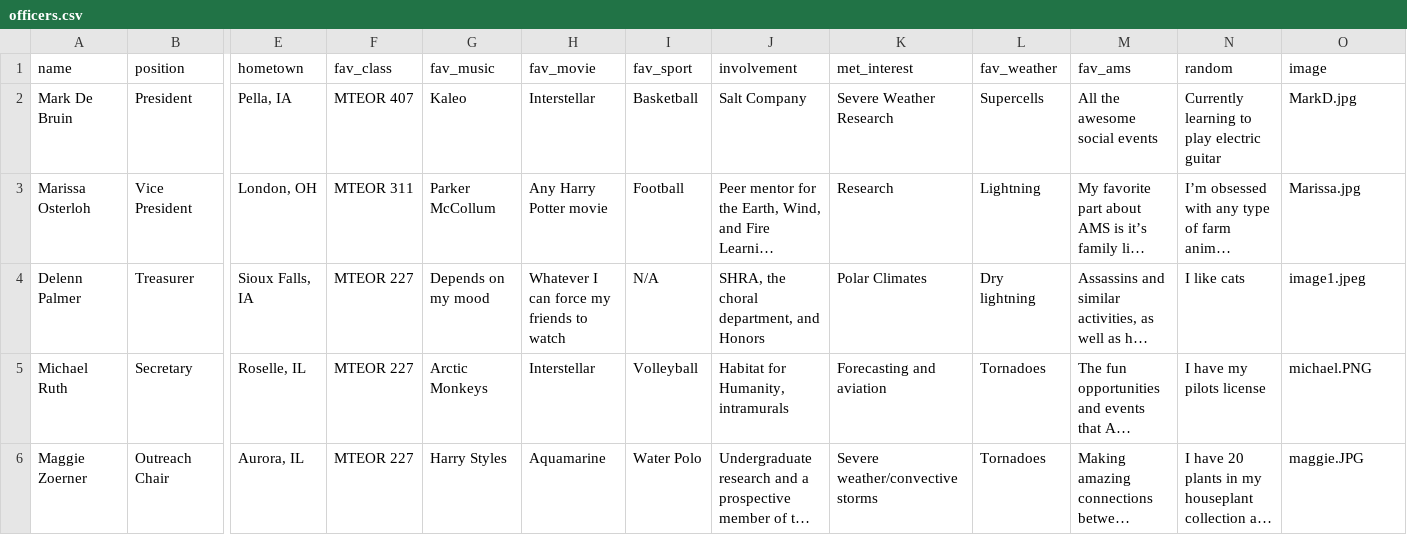
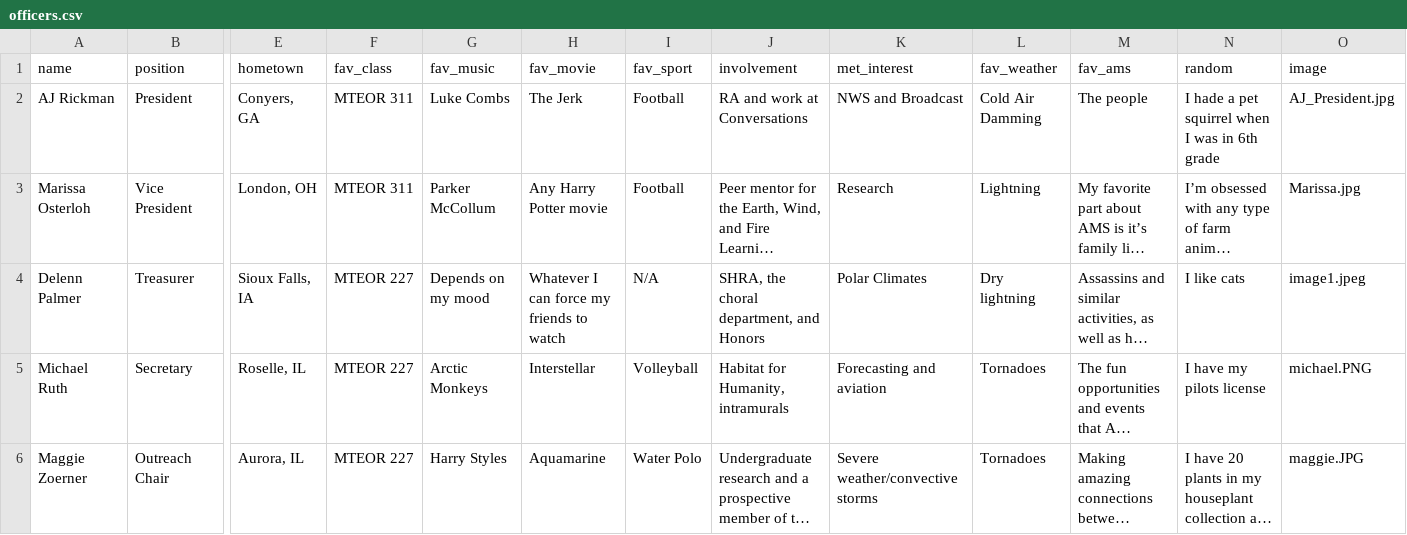
Before and after one commit to isuams/isuams, a CSV file: _data/officers.csv, drawn as a sheet; only a part is shown, gaps mark what is left out; long unchanged cells end in …; the diff names each change by its address in the sheet, - before the commit and + after, or states it on an @@ line.

Commit message:
Update officers.csv
Officer page update test.

```diff
--- a/_data/officers.csv
+++ b/_data/officers.csv
-A2 (name): Mark De Bruin
+A2 (name): AJ Rickman
-E2 (hometown): Pella, IA
+E2 (hometown): Conyers, GA
-F2 (fav_class): MTEOR 407
+F2 (fav_class): MTEOR 311
-G2 (fav_music): Kaleo
+G2 (fav_music): Luke Combs
-H2 (fav_movie): Interstellar
+H2 (fav_movie): The Jerk
-I2 (fav_sport): Basketball
+I2 (fav_sport): Football
-J2 (involvement): Salt Company
+J2 (involvement): RA and work at Conversations
-K2 (met_interest): Severe Weather Research
+K2 (met_interest): NWS and Broadcast
-L2 (fav_weather): Supercells
+L2 (fav_weather): Cold Air Damming
-M2 (fav_ams): All the awesome social events
+M2 (fav_ams): The people
-N2 (random): Currently learning to play electric guitar
+N2 (random): I hade a pet squirrel when I was in 6th grade
-O2 (image): MarkD.jpg
+O2 (image): AJ_President.jpg
```
